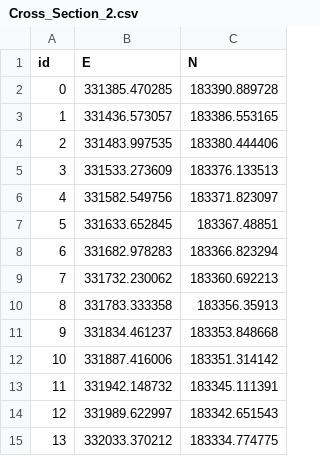
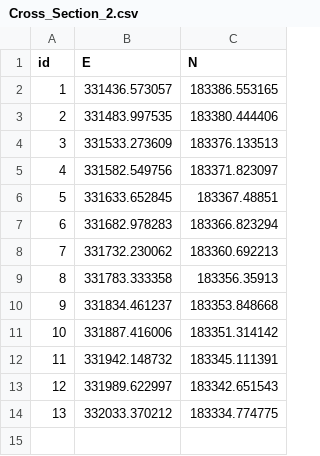
Before and after one commit to OwenTanner/delft_postprocessing, a CSV file: Usk_Transects/Cross_Section_2.csv, drawn as a sheet; the diff names each change by its address in the sheet, - before the commit and + after, or states it on an @@ line.

```diff
--- a/Usk_Transects/Cross_Section_2.csv
+++ b/Usk_Transects/Cross_Section_2.csv
-row 2: 0 | 331385.470285 | 183390.889728
```
Also changed, not shown: Usk_Transects/Cross_Section_3.csv.
